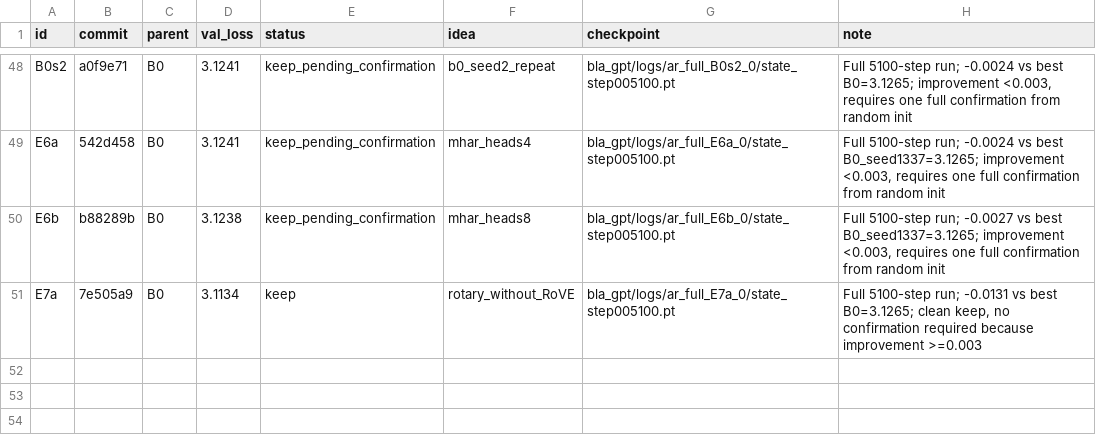
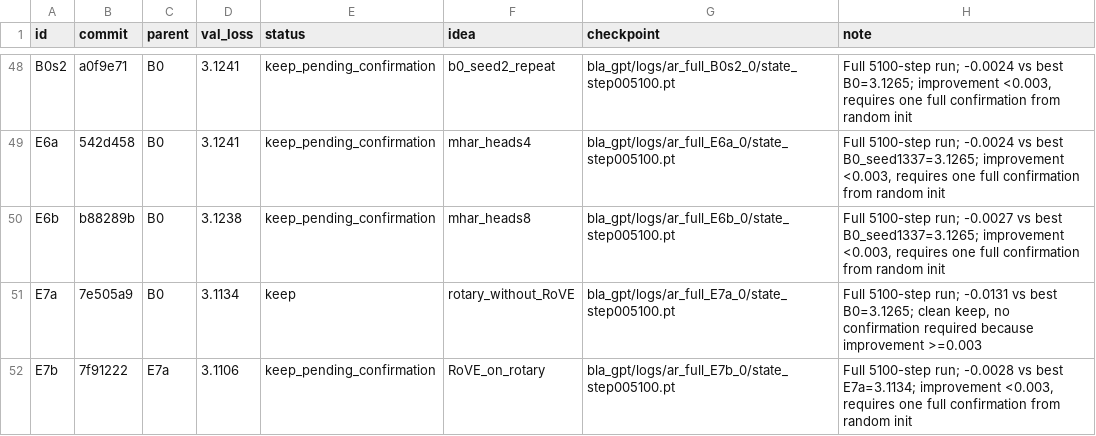
Before and after one commit to erogol/BlaGPT, a TSV file: ar/full_results.tsv, drawn as a sheet; only a part is shown, gaps mark what is left out; the diff names each change by its address in the sheet, - before the commit and + after, or states it on an @@ line.

Commit message:
autoresearch: record E7b full run (keep_pending_confirmation, 3.1106 vs best 3.1134)

```diff
--- a/ar/full_results.tsv
+++ b/ar/full_results.tsv
+row 52: E7b | 7f91222 | E7a | 3.1106 | keep_pending_confirmation | RoVE_on_rotary | bla_gpt/logs/ar_full_E7b_0/state_step005100.pt | Full 5100-step run; -0.0028 vs best E7a=3.1134; improvement <0.003, requires one full confirmation from random init
```
Also changed, not shown: 3 other files.
